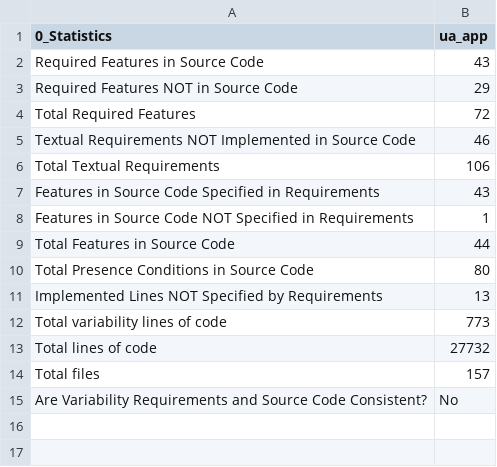
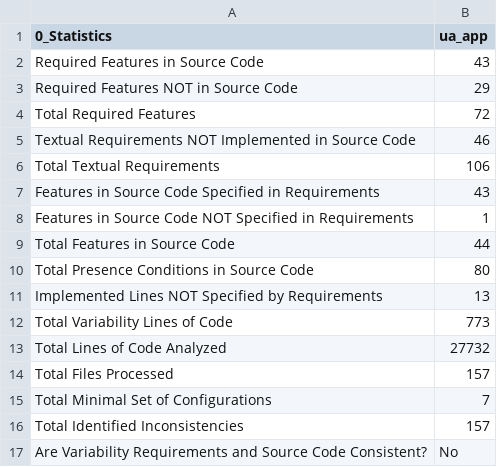
Before and after one commit to chinkhor/VarCHEKER, a CSV file: reports/stat_ua_app.csv, drawn as a sheet.

Commit message:
update Fri Jun 19 23:36:01 CDT 2026

```diff
--- a/reports/stat_ua_app.csv
+++ b/reports/stat_ua_app.csv
@@ -11,5 +11,7 @@ Total Presence Conditions in Source Code,80
 Implemented Lines NOT Specified by Requirements,13
-Total variability lines of code,773
-Total lines of code,27732
-Total files,157
+Total Variability Lines of Code,773
+Total Lines of Code Analyzed,27732
+Total Files Processed,157
+Total Minimal Set of Configurations,7
+Total Identified Inconsistencies,157
 Are Variability Requirements and Source Code Consistent?,No
```
